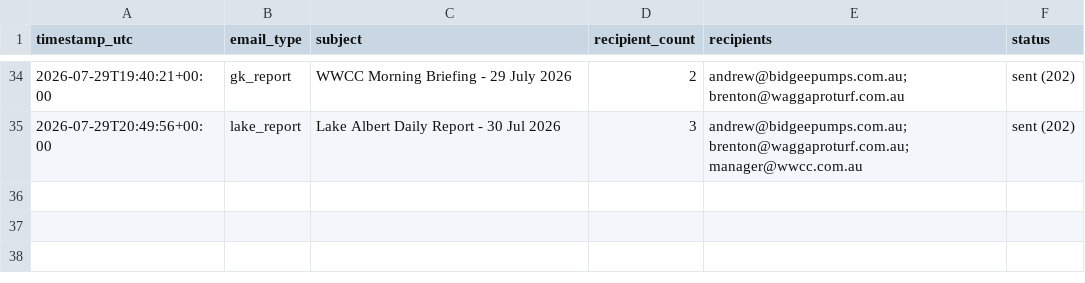
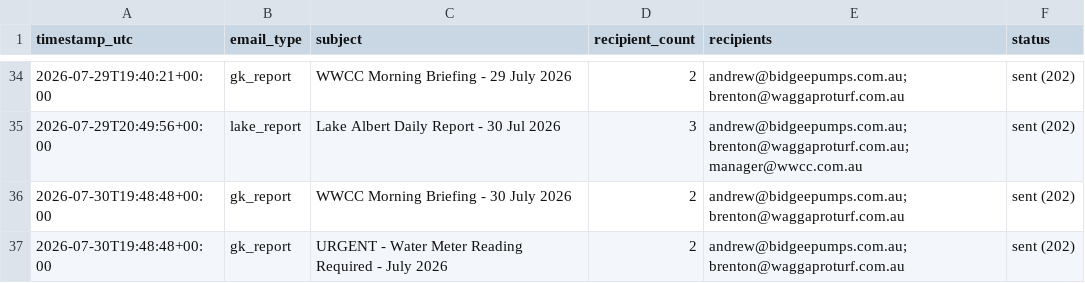
Before and after one commit to Bidgee182/wwcc-weather-page, a CSV file: data/email_log.csv, drawn as a sheet; only a part is shown, gaps mark what is left out.

```diff
--- a/data/email_log.csv
+++ b/data/email_log.csv
@@ -35 +35,3 @@ timestamp_utc,email_type,subject,recipient_count,recipients,status
 2026-07-29T20:49:56+00:00,lake_report,Lake Albert Daily Report - 30 Jul 2026,3,andrew@bidgeepumps.com.au; brenton@waggaproturf.com.au; manager@wwcc.com.au,sent (202)
+2026-07-30T19:48:48+00:00,gk_report,WWCC Morning Briefing - 30 July 2026,2,andrew@bidgeepumps.com.au; brenton@waggaproturf.com.au,sent (202)
+2026-07-30T19:48:48+00:00,gk_report,URGENT - Water Meter Reading Required - July 2026,2,andrew@bidgeepumps.com.au; brenton@waggaproturf.com.au,sent (202)
```
Also changed, not shown: data/daily_log.csv, 1 other file.
